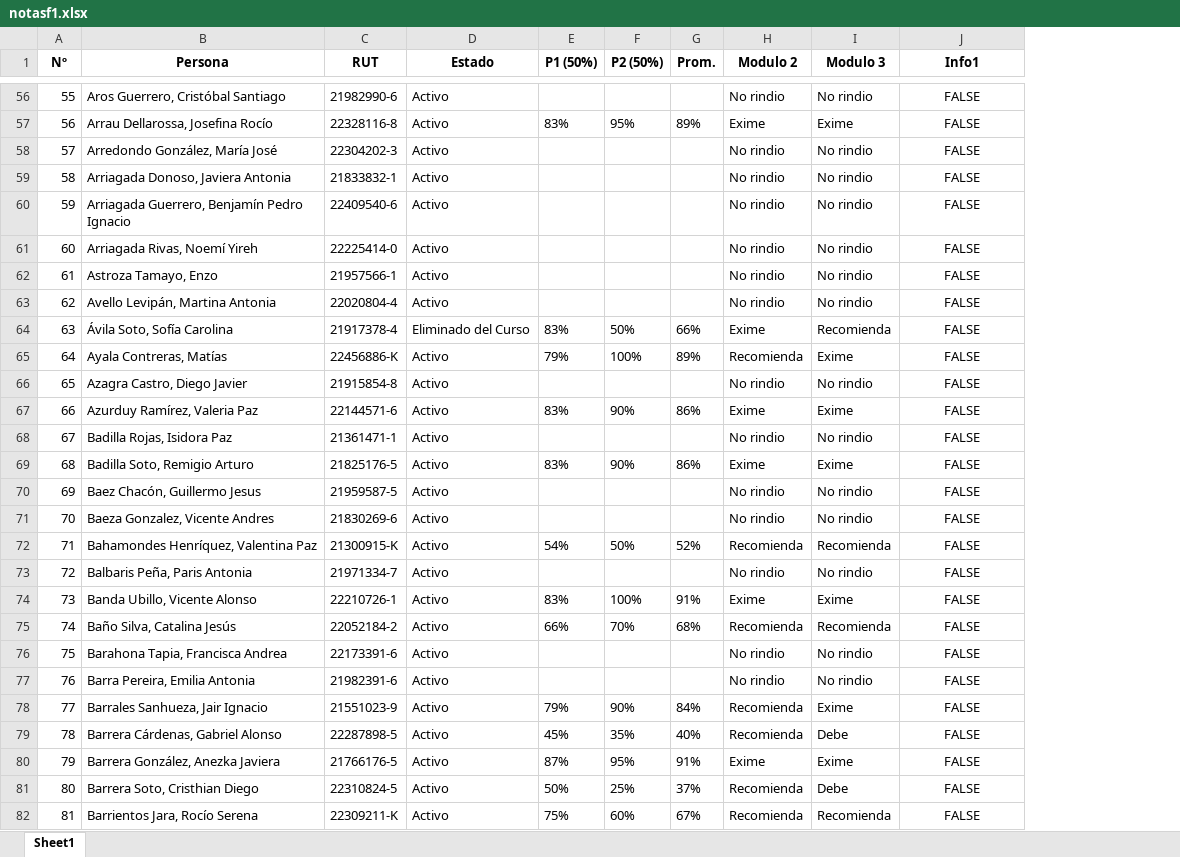
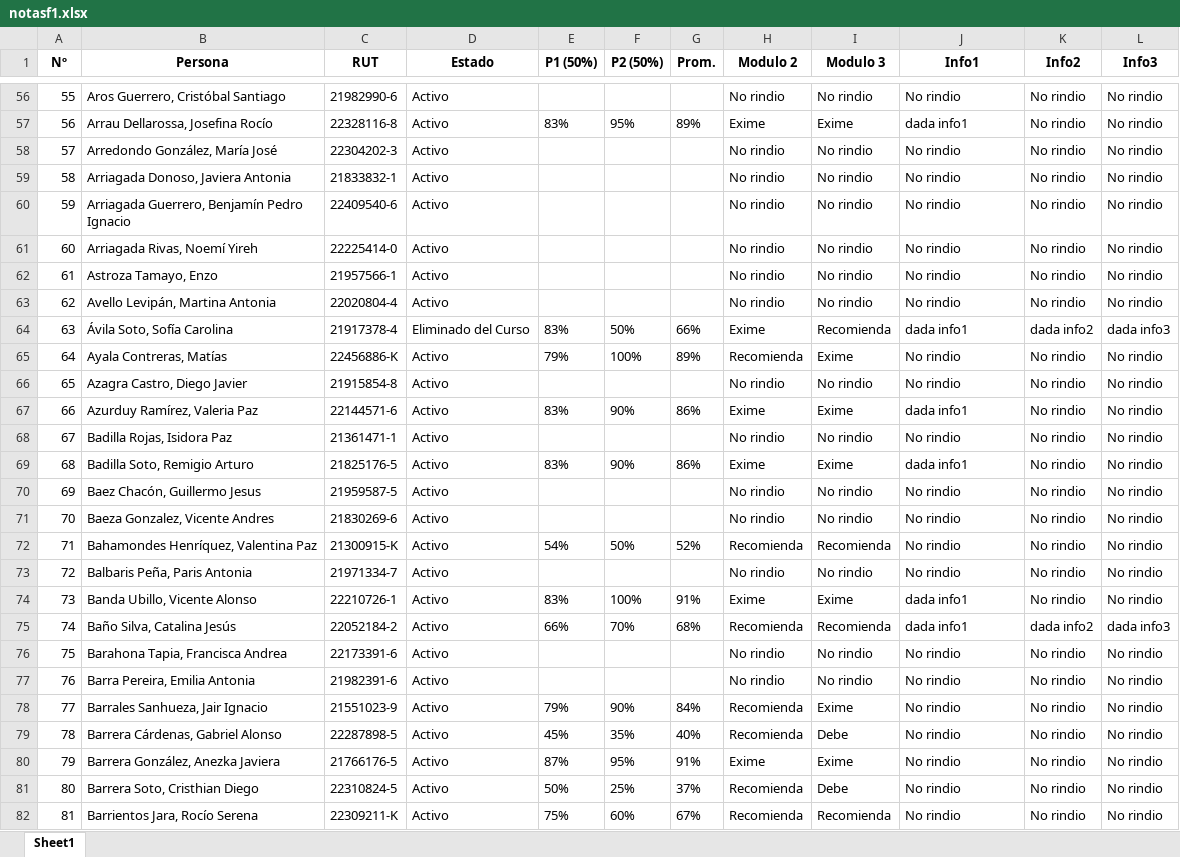
Before and after one commit to kozukimazi/kozukipanda, an Excel workbook: notasf1.xlsx, sheet Sheet1, drawn as a sheet; only a part is shown, gaps mark what is left out; values as stored, in another font and other column widths than the file's, no borders; the diff covers the shown part only; the diff names each change by its address in the sheet, - before the commit and + after, or states it on an @@ line.

```diff
--- a/notasf1.xlsx (sheet Sheet1)
+++ b/notasf1.xlsx (sheet Sheet1)
+column K (Info2), rows 56-82: No rindio | No rindio | No rindio | No rindio | No rindio | No rindio | No rindio | No rindio | dada info2 | No rindio | No rindio | No rindio | No rindio | No rindio | No rindio | No rindio | No rindio | No rindio | No rindio | dada info2 | No rindio | No rindio | No rindio | No rindio | No rindio | No rindio | No rindio
+column L (Info3), rows 56-82: No rindio | No rindio | No rindio | No rindio | No rindio | No rindio | No rindio | No rindio | dada info3 | No rindio | No rindio | No rindio | No rindio | No rindio | No rindio | No rindio | No rindio | No rindio | No rindio | dada info3 | No rindio | No rindio | No rindio | No rindio | No rindio | No rindio | No rindio
-J56:J82 alignment: center
+J56:J82 alignment: left
-J56 (Info1): FALSE
+J56 (Info1): No rindio
-J57 (Info1): FALSE
+J57 (Info1): dada info1
-J58:J63 (Info1): FALSE
+J58:J63 (Info1): No rindio
-J64 (Info1): FALSE
+J64 (Info1): dada info1
-J65:J66 (Info1): FALSE
+J65:J66 (Info1): No rindio
-J67 (Info1): FALSE
+J67 (Info1): dada info1
-J68 (Info1): FALSE
+J68 (Info1): No rindio
-J69 (Info1): FALSE
+J69 (Info1): dada info1
-J70:J73 (Info1): FALSE
+J70:J73 (Info1): No rindio
-J74:J75 (Info1): FALSE
+J74:J75 (Info1): dada info1
-J76:J82 (Info1): FALSE
+J76:J82 (Info1): No rindio
```
Also changed, not shown: 789 edited cells and cell formats elsewhere in this sheet, 5 other files.
